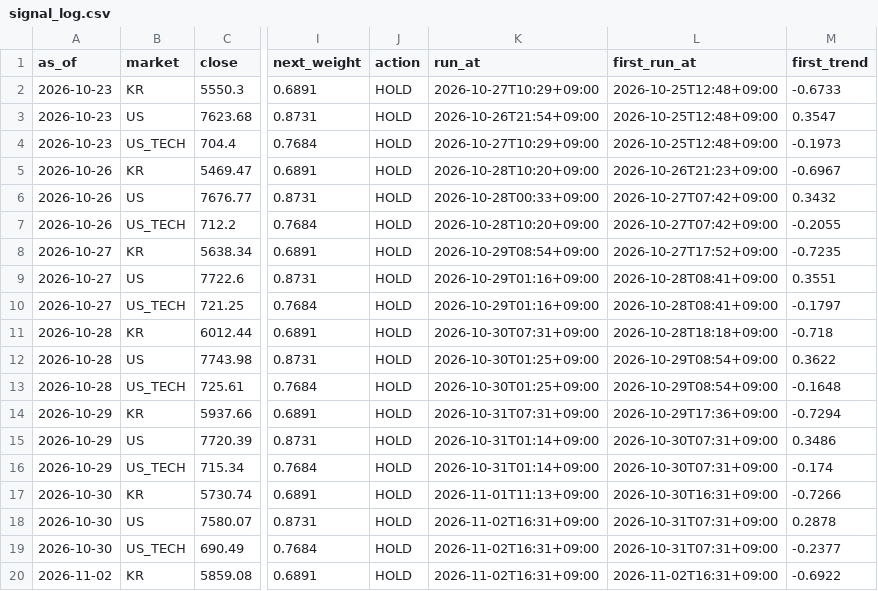
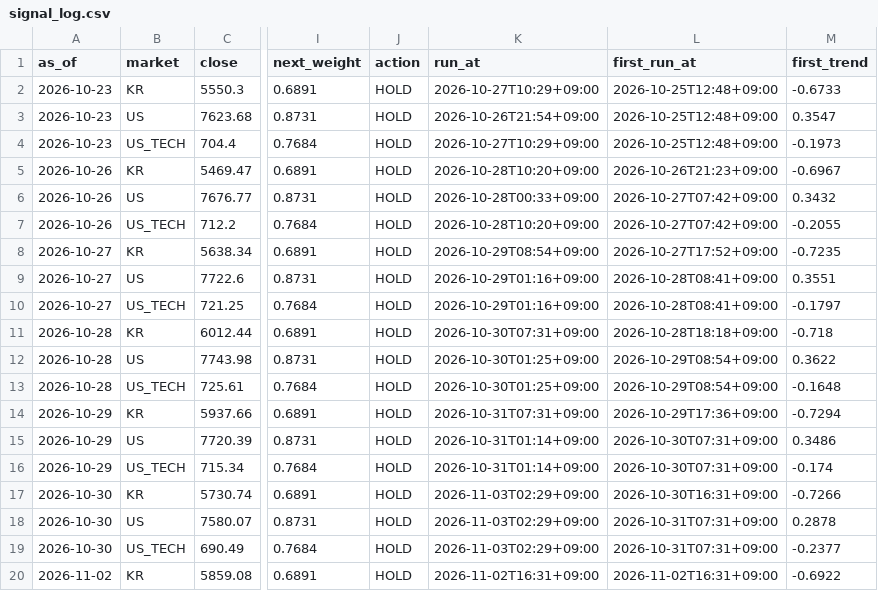
Before and after one commit to isk2026/beta-model, a CSV file: data/signal_log.csv, drawn as a sheet; only a part is shown, gaps mark what is left out; the diff names each change by its address in the sheet, - before the commit and + after, or states it on an @@ line.

```diff
--- a/data/signal_log.csv
+++ b/data/signal_log.csv
-K17 (run_at): 2026-11-01T11:13+09:00
+K17 (run_at): 2026-11-03T02:29+09:00
-K18:K19 (run_at): 2026-11-02T16:31+09:00
+K18:K19 (run_at): 2026-11-03T02:29+09:00
```
Also changed, not shown: 2 other files.
